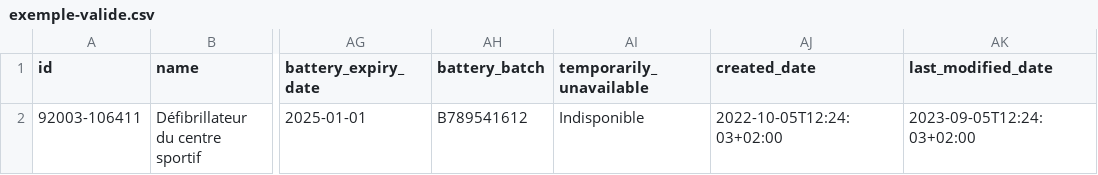
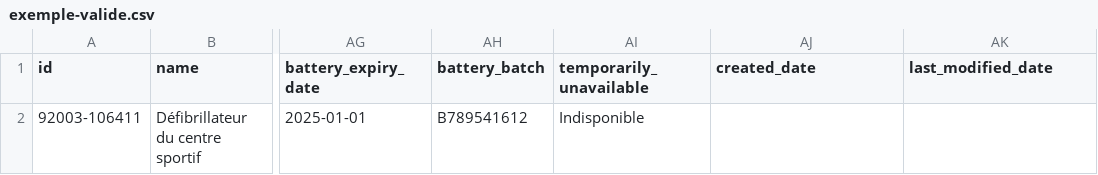
Before and after one commit to FuturoCite/standard-defibrillateurs, a CSV file: exemple-valide.csv, drawn as a sheet; only a part is shown, gaps mark what is left out; the diff names each change by its address in the sheet, - before the commit and + after, or states it on an @@ line.

Commit message:
Test sans datetime

```diff
--- a/exemple-valide.csv
+++ b/exemple-valide.csv
-AJ2 (created_date): 2022-10-05T12:24:03+02:00
+AJ2 (created_date): (empty)
-AK2 (last_modified_date): 2023-09-05T12:24:03+02:00
+AK2 (last_modified_date): (empty)
```
